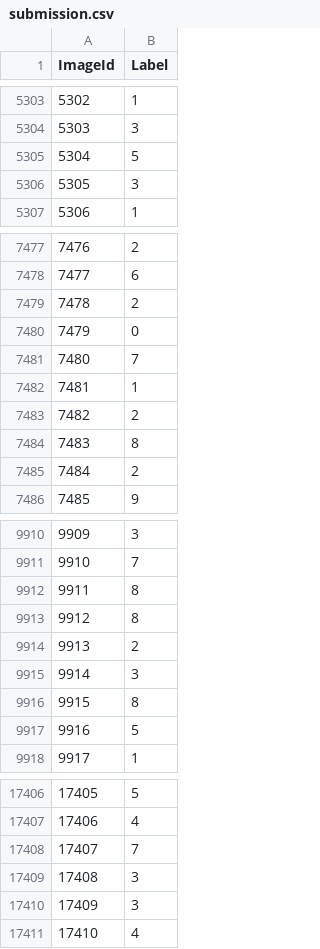
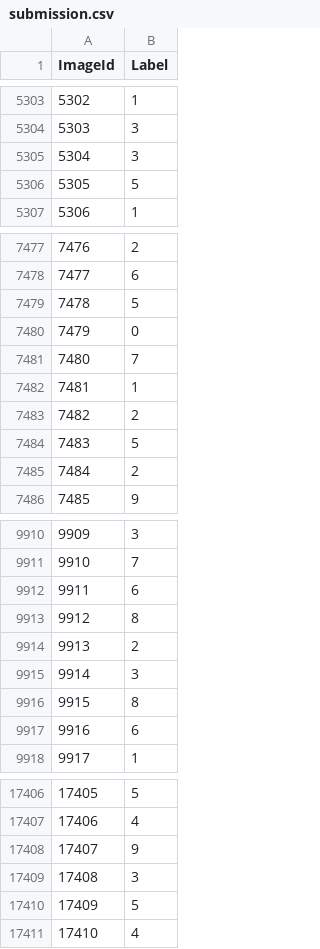
Before and after one commit to SandroMartens/sturdy-bassoon, a CSV file: digits/submission.csv, drawn as a sheet; only a part is shown, gaps mark what is left out; the diff covers the shown part only.

```diff
--- a/digits/submission.csv
+++ b/digits/submission.csv
@@ -5304,4 +5304,4 @@ ImageId,Label
 5303,3
-5304,5
-5305,3
+5304,3
+5305,5
 5306,1
@@ -7478,3 +7478,3 @@ ImageId,Label
 7477,6
-7478,2
+7478,5
 7479,0
@@ -7483,3 +7483,3 @@ ImageId,Label
 7482,2
-7483,8
+7483,5
 7484,2
@@ -9911,3 +9911,3 @@ ImageId,Label
 9910,7
-9911,8
+9911,6
 9912,8
@@ -9916,3 +9916,3 @@ ImageId,Label
 9915,8
-9916,5
+9916,6
 9917,1
@@ -17407,5 +17407,5 @@ ImageId,Label
 17406,4
-17407,7
+17407,9
 17408,3
-17409,3
+17409,5
 17410,4
```
Also changed, not shown: 174 edited cells elsewhere in this file, 3 other files.
